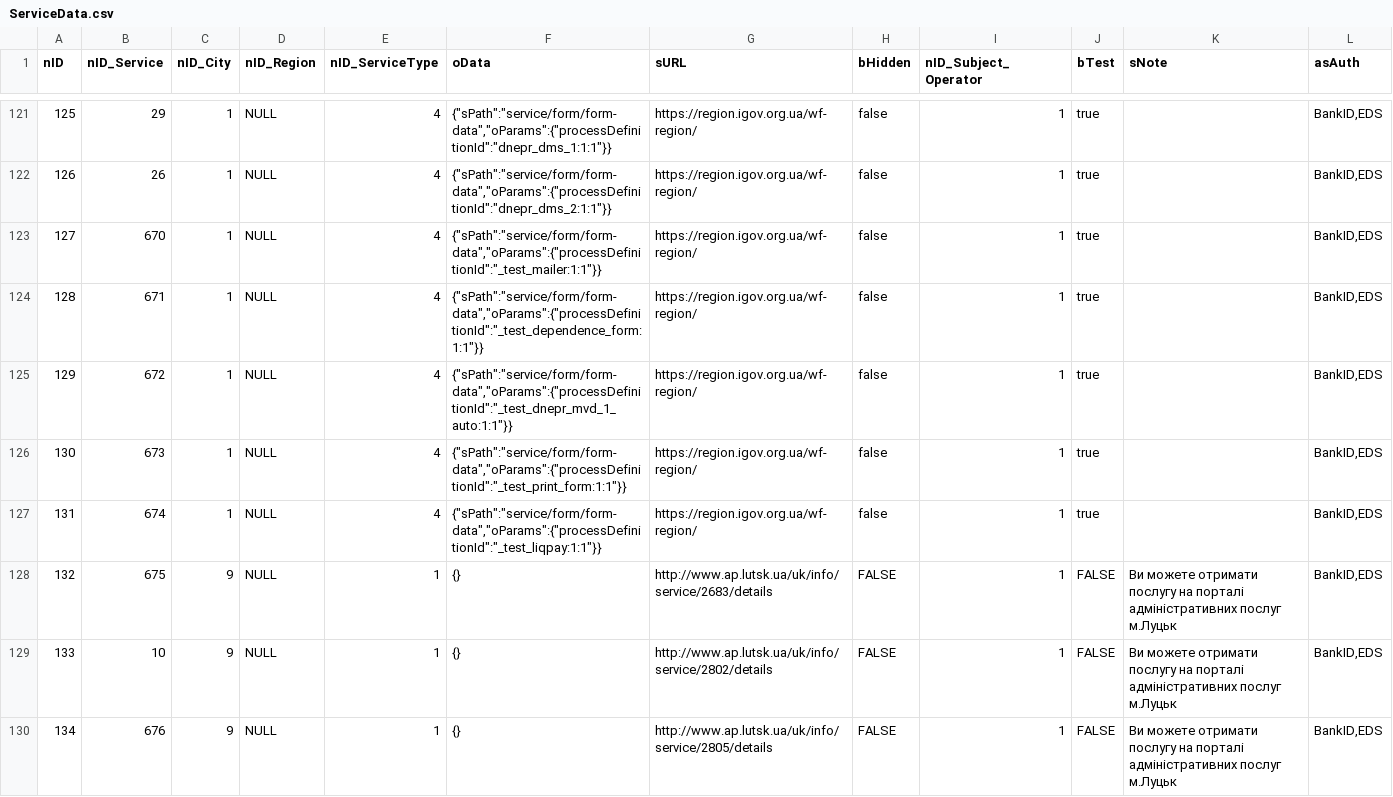
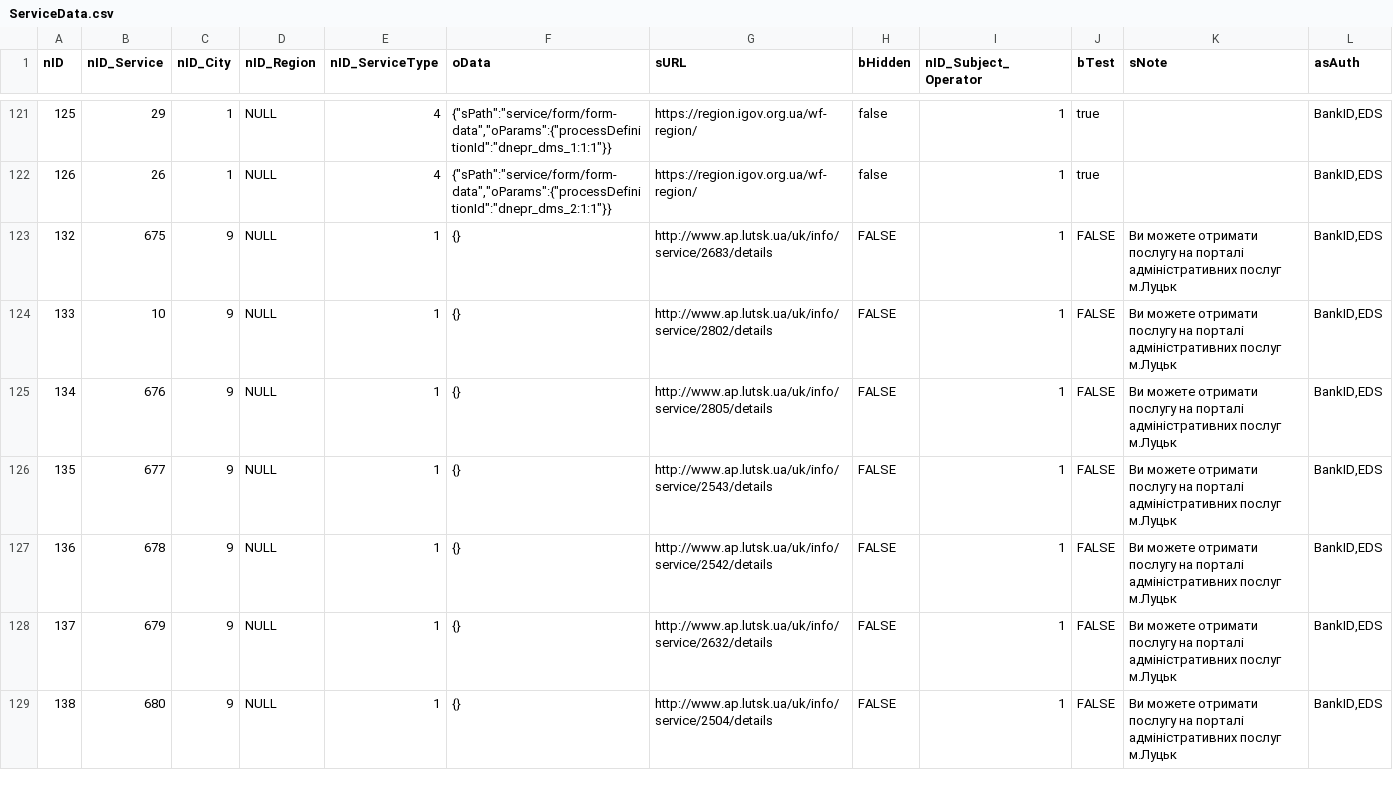
Before and after one commit to e-government-ua/_Kiev, a CSV file: wf-central/src/main/resources/data/prod/ServiceData.csv, drawn as a sheet; only a part is shown, gaps mark what is left out; the shorter side is filled out with more unchanged rows.

Commit message:
fix ServiceData

```diff
--- a/wf-central/src/main/resources/data/prod/ServiceData.csv
+++ b/wf-central/src/main/resources/data/prod/ServiceData.csv
@@ -122,7 +122,2 @@ nID;nID_Service;nID_City;nID_Region;nID_ServiceType;oData;sURL;bHidden;nID_Subje
 126;26;1;NULL;4;{"sPath":"service/form/form-data","oParams":{"processDefinitionId":"dnepr_dms_2:1:1"}};https://region.igov.org.ua/wf-region/;false;1;true;;BankID,EDS
-127;670;1;NULL;4;{"sPath":"service/form/form-data","oParams":{"processDefinitionId":"_test_mailer:1:1"}};https://region.igov.org.ua/wf-region/;false;1;true;;BankID,EDS
-128;671;1;NULL;4;{"sPath":"service/form/form-data","oParams":{"processDefinitionId":"_test_dependence_form:1:1"}};https://region.igov.org.ua/wf-region/;false;1;true;;BankID,EDS
-129;672;1;NULL;4;{"sPath":"service/form/form-data","oParams":{"processDefinitionId":"_test_dnepr_mvd_1_auto:1:1"}};https://region.igov.org.ua/wf-region/;false;1;true;;BankID,EDS
-130;673;1;NULL;4;{"sPath":"service/form/form-data","oParams":{"processDefinitionId":"_test_print_form:1:1"}};https://region.igov.org.ua/wf-region/;false;1;true;;BankID,EDS
-131;674;1;NULL;4;{"sPath":"service/form/form-data","oParams":{"processDefinitionId":"_test_liqpay:1:1"}};https://region.igov.org.ua/wf-region/;false;1;true;;BankID,EDS
 132;675;9;NULL;1;{};http://www.ap.lutsk.ua/uk/info/service/2683/details;FALSE;1;FALSE;Ви можете отримати послугу на порталі адміністративних послуг м.Луцьк;BankID,EDS
```
